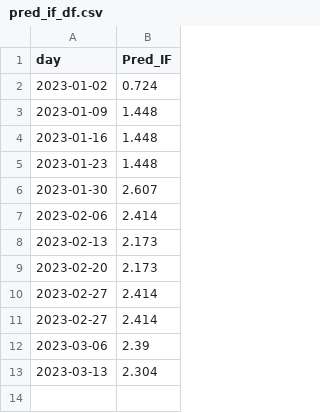
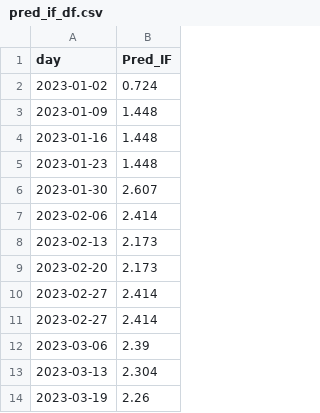
Before and after one commit to Wqing35/phenomics, a CSV file: weekly_online_paper_metrices/pred_if_df.csv, drawn as a sheet.

```diff
--- a/weekly_online_paper_metrices/pred_if_df.csv
+++ b/weekly_online_paper_metrices/pred_if_df.csv
@@ -13 +13,2 @@
 "2023-03-13",2.304
+"2023-03-19",2.26
```
Also changed, not shown: 5 other files.
